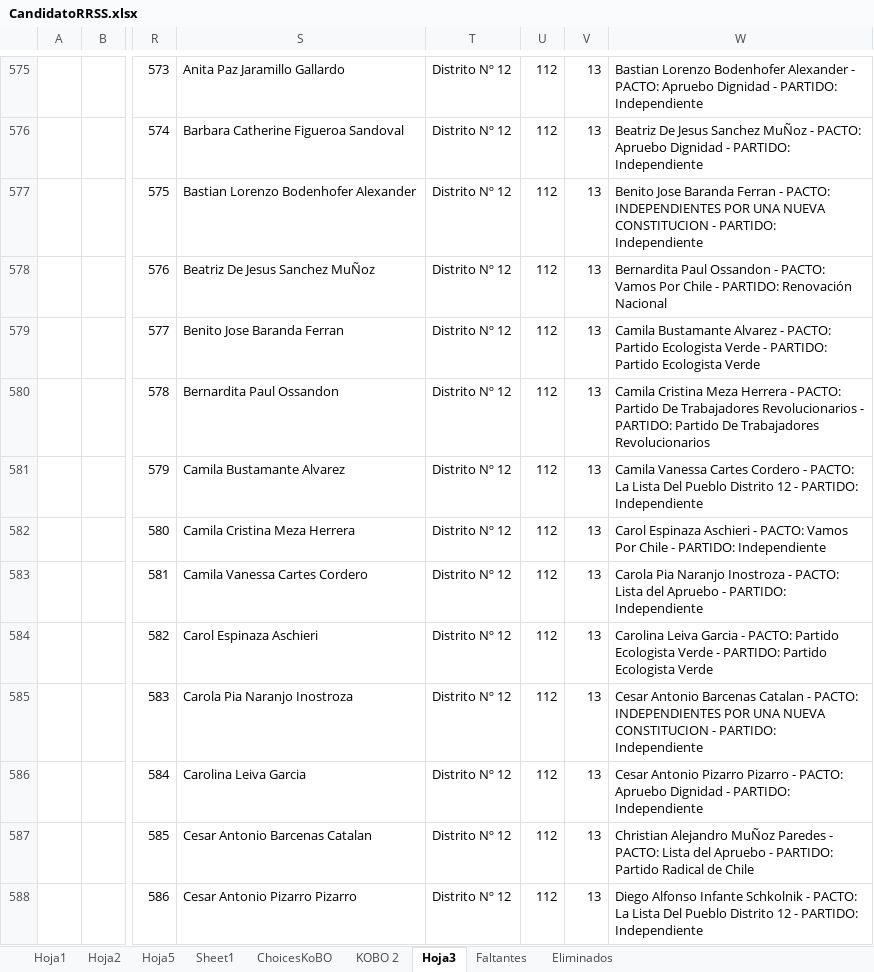
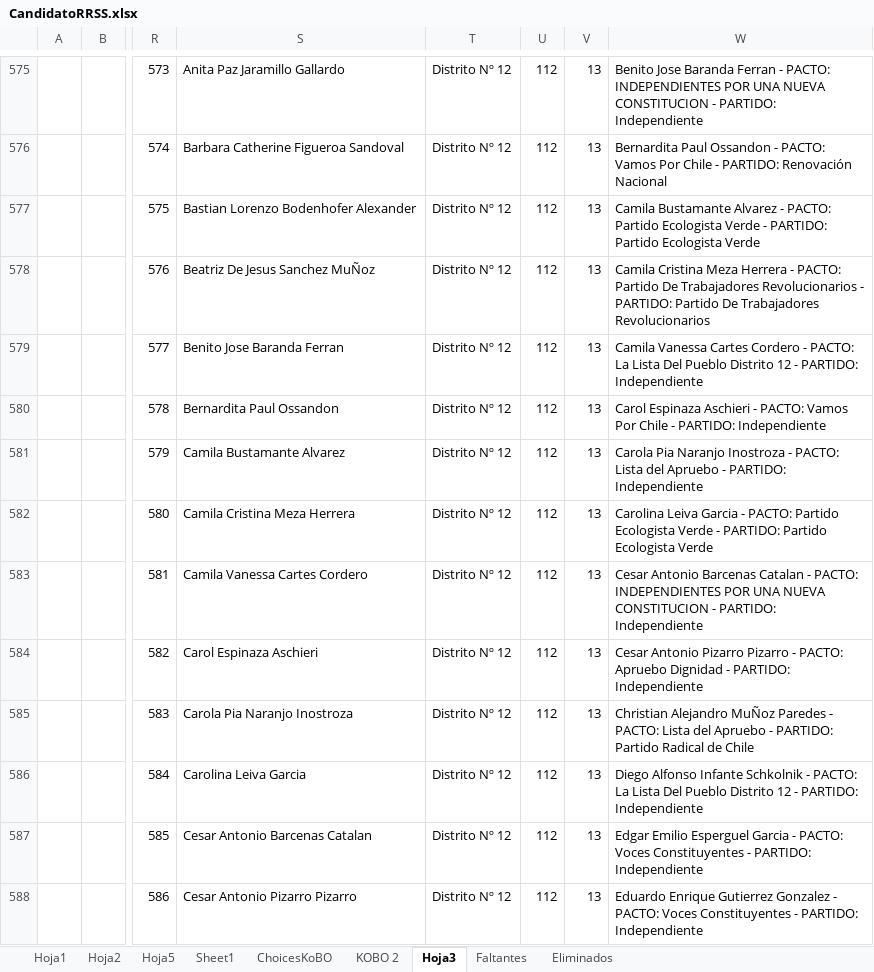
Before and after one commit to Sud-Austral/DATA-ELECCIONES, an Excel workbook: Contituyentes/CandidatoRRSS.xlsx, sheet Hoja3, drawn as a sheet; only a part is shown, gaps mark what is left out; values as stored, in another font and other column widths than the file's, no borders; the diff covers the shown part only; the diff names each change by its address in the sheet, - before the commit and + after, or states it on an @@ line.

```diff
--- a/Contituyentes/CandidatoRRSS.xlsx (sheet Hoja3)
+++ b/Contituyentes/CandidatoRRSS.xlsx (sheet Hoja3)
-W575: Bastian Lorenzo Bodenhofer Alexander - PACTO: Apruebo Dignidad - PARTIDO:…
+W575: Benito Jose Baranda Ferran - PACTO: INDEPENDIENTES POR UNA NUEVA CONSTITUCION - PARTIDO:…
-W576: Beatriz De Jesus Sanchez MuÑoz - PACTO: Apruebo Dignidad - PARTIDO: Independiente
+W576: Bernardita Paul Ossandon - PACTO: Vamos Por Chile - PARTIDO: Renovación Nacional
-W577: Benito Jose Baranda Ferran - PACTO: INDEPENDIENTES POR UNA NUEVA CONSTITUCION - PARTIDO: Independiente
+W577: Camila Bustamante Alvarez - PACTO: Partido Ecologista Verde - PARTIDO: Partido Ecologista Verde
-W578: Bernardita Paul Ossandon - PACTO: Vamos Por Chile - PARTIDO: Renovación Nacional
+W578: Camila Cristina Meza Herrera - PACTO: Partido De Trabajadores Revolucionarios - PARTIDO: Partido De Trabajadores Revolucionarios
-W579: Camila Bustamante Alvarez - PACTO: Partido Ecologista Verde - PARTIDO: Partido Ecologista Verde
+W579: Camila Vanessa Cartes Cordero - PACTO: La Lista Del Pueblo Distrito 12 - PARTIDO: Independiente
-W580: Camila Cristina Meza Herrera - PACTO: Partido De Trabajadores Revolucionarios - PARTIDO: Partido De Trabajadores Revolucionarios
+W580: Carol Espinaza Aschieri - PACTO: Vamos Por Chile - PARTIDO: Independiente
-W581: Camila Vanessa Cartes Cordero - PACTO: La Lista Del Pueblo Distrito 12 - PARTIDO:…
+W581: Carola Pia Naranjo Inostroza - PACTO: Lista del Apruebo - PARTIDO:…
-W582: Carol Espinaza Aschieri - PACTO: Vamos Por Chile - PARTIDO: Independiente
+W582: Carolina Leiva Garcia - PACTO: Partido Ecologista Verde - PARTIDO: Partido Ecologista Verde
-W583: Carola Pia Naranjo Inostroza - PACTO: Lista del Apruebo - PARTIDO:…
+W583: Cesar Antonio Barcenas Catalan - PACTO: INDEPENDIENTES POR UNA NUEVA CONSTITUCION - PARTIDO:…
-W584: Carolina Leiva Garcia - PACTO: Partido Ecologista Verde - PARTIDO: Partido Ecologista Verde
+W584: Cesar Antonio Pizarro Pizarro - PACTO: Apruebo Dignidad - PARTIDO: Independiente
-W585: Cesar Antonio Barcenas Catalan - PACTO: INDEPENDIENTES POR UNA NUEVA CONSTITUCION - PARTIDO: Independiente
+W585: Christian Alejandro MuÑoz Paredes - PACTO: Lista del Apruebo - PARTIDO: Partido Radical de Chile
-W586: Cesar Antonio Pizarro Pizarro - PACTO: Apruebo Dignidad - PARTIDO:…
+W586: Diego Alfonso Infante Schkolnik - PACTO: La Lista Del Pueblo Distrito 12 - PARTIDO:…
-W587: Christian Alejandro MuÑoz Paredes - PACTO: Lista del Apruebo - PARTIDO: Partido Radical de Chile
+W587: Edgar Emilio Esperguel Garcia - PACTO: Voces Constituyentes - PARTIDO: Independiente
-W588: Diego Alfonso Infante Schkolnik - PACTO: La Lista Del Pueblo Distrito 12 - PARTIDO:…
+W588: Eduardo Enrique Gutierrez Gonzalez - PACTO: Voces Constituyentes - PARTIDO:…
```
Also changed, not shown: 701 edited cells elsewhere in this sheet, sheet Sheet1, Elecciones 11 Abril 2021/Constituyentes PI.xlsx, Elecciones 11 Abril 2021/candidaturas ligth/Constituyentes PI 31 marzo.xlsx, 5 other files.
